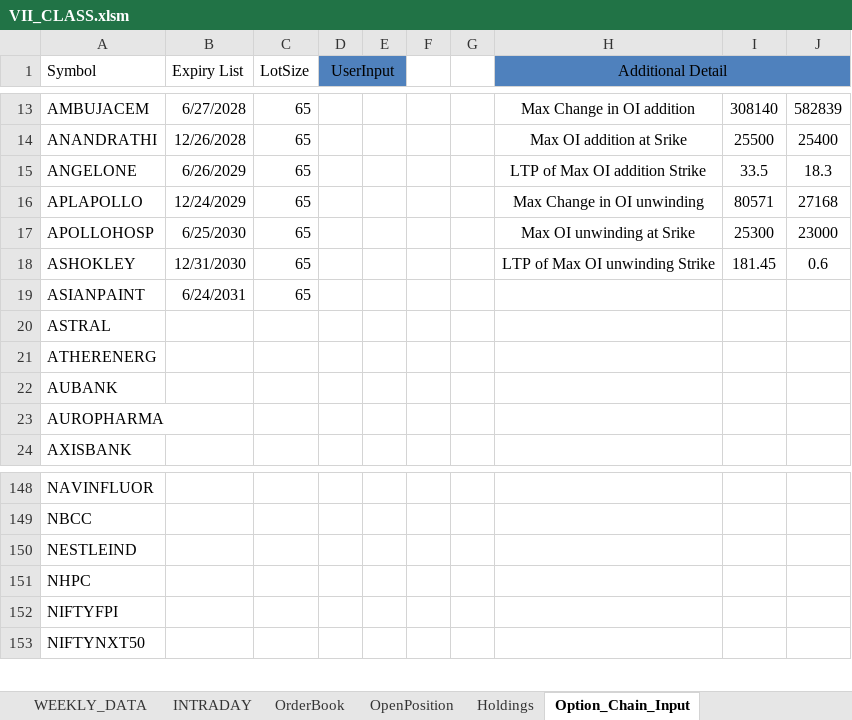
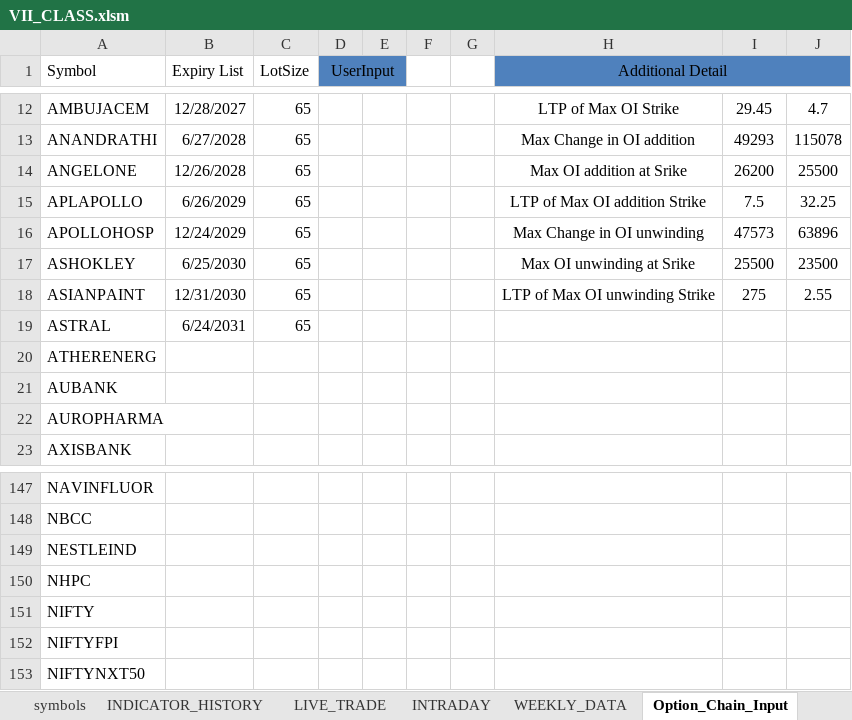
Before and after one commit to ferozmd53/Shoonya-Multi-Symbol-Live-Historical-Data-with-Indicators, an Excel workbook: VII_CLASS.xlsm, sheet Option_Chain_Input, drawn as a sheet; only a part is shown, gaps mark what is left out; values as stored, in another font and other column widths than the file's, no borders; addresses are those after the commit; the diff covers the shown part only; the diff names each change by its address in the sheet, - before the commit and + after, or states it on an @@ line.

```diff
--- a/VII_CLASS.xlsm (sheet Option_Chain_Input)
+++ b/VII_CLASS.xlsm (sheet Option_Chain_Input)
@@ sheet tab order changed: symbols | INDICATOR_HISTORY | LIVE_TRADE | INTRADAY | WEEKLY_DATA | Option_Chain_Input @@
-B12 (Expiry List): 6/27/2028
+B12 (Expiry List): 12/28/2027
-H12 (Additional Detail): Max Change in OI addition
+H12 (Additional Detail): LTP of Max OI Strike
-I12: 308140
+I12: 29.45
-J12: 582839
+J12: 4.7
-B13 (Expiry List): 12/26/2028
+B13 (Expiry List): 6/27/2028
-H13 (Additional Detail): Max OI addition at Srike
+H13 (Additional Detail): Max Change in OI addition
-I13: 25500
+I13: 49293
-J13: 25400
+J13: 115078
-B14 (Expiry List): 6/26/2029
+B14 (Expiry List): 12/26/2028
-H14 (Additional Detail): LTP of Max OI addition Strike
+H14 (Additional Detail): Max OI addition at Srike
-I14: 33.5
+I14: 26200
-J14: 18.3
+J14: 25500
-B15 (Expiry List): 12/24/2029
+B15 (Expiry List): 6/26/2029
-H15 (Additional Detail): Max Change in OI unwinding
+H15 (Additional Detail): LTP of Max OI addition Strike
-I15: 80571
+I15: 7.5
-J15: 27168
+J15: 32.25
-B16 (Expiry List): 6/25/2030
+B16 (Expiry List): 12/24/2029
-H16 (Additional Detail): Max OI unwinding at Srike
+H16 (Additional Detail): Max Change in OI unwinding
-I16: 25300
+I16: 47573
-J16: 23000
+J16: 63896
-B17 (Expiry List): 12/31/2030
+B17 (Expiry List): 6/25/2030
-H17 (Additional Detail): LTP of Max OI unwinding Strike
+H17 (Additional Detail): Max OI unwinding at Srike
-I17: 181.45
+I17: 25500
-J17: 0.6
+J17: 23500
-B18 (Expiry List): 6/24/2031
+B18 (Expiry List): 12/31/2030
-H18 (Additional Detail): (empty)
+H18 (Additional Detail): LTP of Max OI unwinding Strike
-I18: (empty)
+I18: 275
-J18: (empty)
+J18: 2.55
-B19 (Expiry List): (empty)
+B19 (Expiry List): 6/24/2031
-C19 (LotSize): (empty)
+C19 (LotSize): 65
+row 151: NIFTY
```
Also changed, not shown: 1 removed row, 49 edited cells, cell formats and merged cells elsewhere in this sheet, sheet INDICATOR_HISTORY, sheet symbols, sheet INTRADAY, sheet LIVE_TRADE, sheet Option_Chain_Output, sheet WEEKLY_DATA, 2 more sheets.
